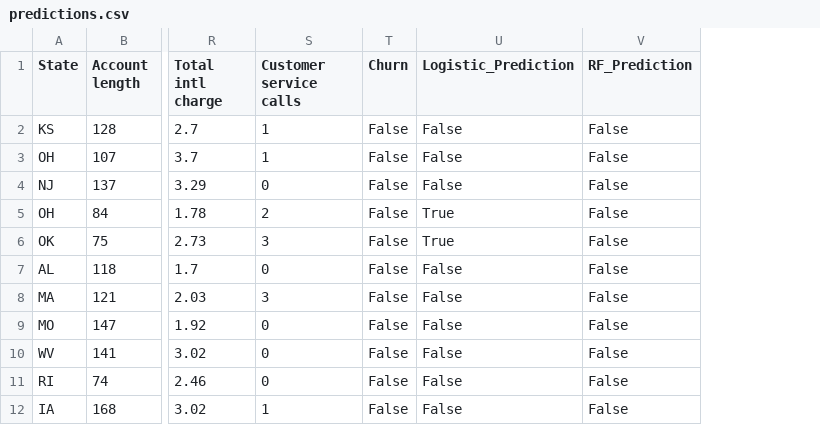
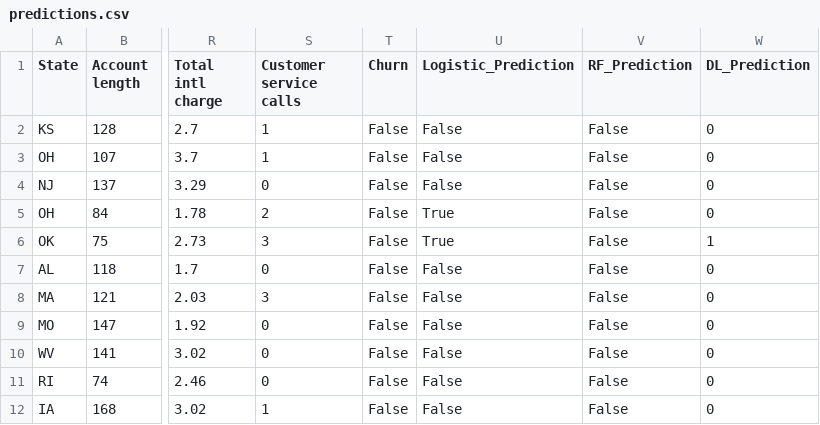
Before and after one commit to thississid/Telecom_Customer_Churn_Prediction, a CSV file: FlaskApp/uploads/predictions.csv, drawn as a sheet; only a part is shown, gaps mark what is left out; the diff names each change by its address in the sheet, - before the commit and + after, or states it on an @@ line.

```diff
--- a/FlaskApp/uploads/predictions.csv
+++ b/FlaskApp/uploads/predictions.csv
+column W (DL_Prediction), rows 2-12: 0 | 0 | 0 | 0 | 1 | 0 | 0 | 0 | 0 | 0 | 0
```
Also changed, not shown: 6 other files.
